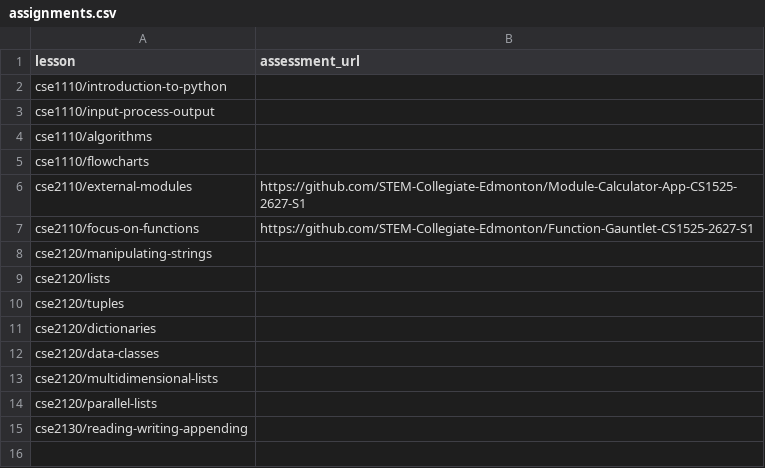
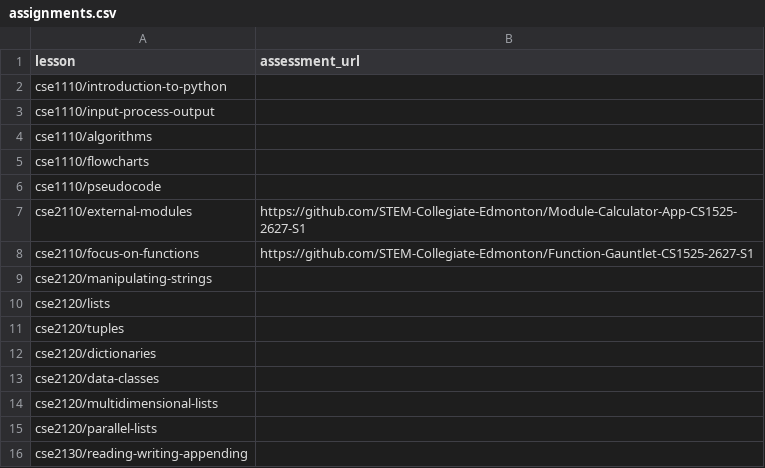
Before and after one commit to SmugPumpkins/animated-algorithms, a CSV file: site/assignments.csv, drawn as a sheet; the diff names each change by its address in the sheet, - before the commit and + after, or states it on an @@ line.

Commit message:
Add pseudocode lesson and refine flowchart presentation

```diff
--- a/site/assignments.csv
+++ b/site/assignments.csv
+row 6: cse1110/pseudocode
```
Also changed, not shown: 26 other files.
